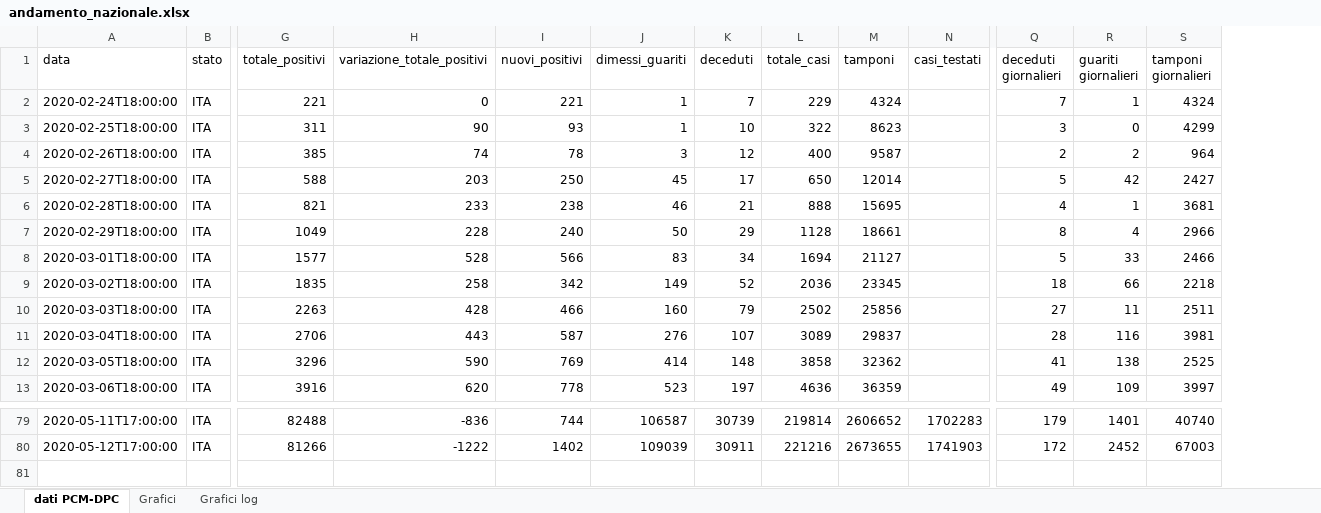
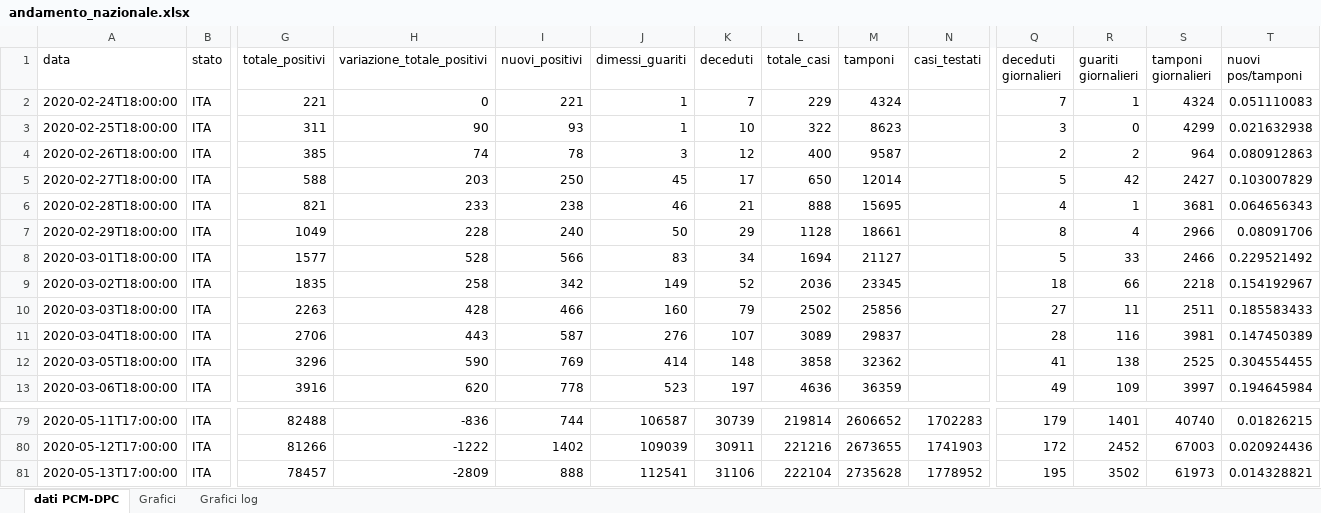
Before and after one commit to luky83/COVID-19, an Excel workbook: andamento_nazionale.xlsx, sheet dati PCM-DPC, drawn as a sheet; only a part is shown, gaps mark what is left out; values as stored, in another font and other column widths than the file's, no borders; conditional formats not drawn; rows hold the shown columns only; the diff names each change by its address in the sheet, - before the commit and + after, or states it on an @@ line.

Commit message:
aggiornamento excel 13/05/2020

```diff
--- a/andamento_nazionale.xlsx (sheet dati PCM-DPC)
+++ b/andamento_nazionale.xlsx (sheet dati PCM-DPC)
+column T (nuovi pos/tamponi), rows 2-13: 0.051110083 | 0.021632938 | 0.080912863 | 0.103007829 | 0.064656343 | 0.08091706 | 0.229521492 | 0.154192967 | 0.185583433 | 0.147450389 | 0.304554455 | 0.194645984; rows 79-80: 0.01826215 | 0.020924436
+row 81: 2020-05-13T17:00:00 | ITA | 78457 | -2809 | 888 | 112541 | 31106 | 222104 | 2735628 | 1778952 | 195 | 3502 | 61973 | 0.014328821
```
Also changed, not shown: charts or pictures.
